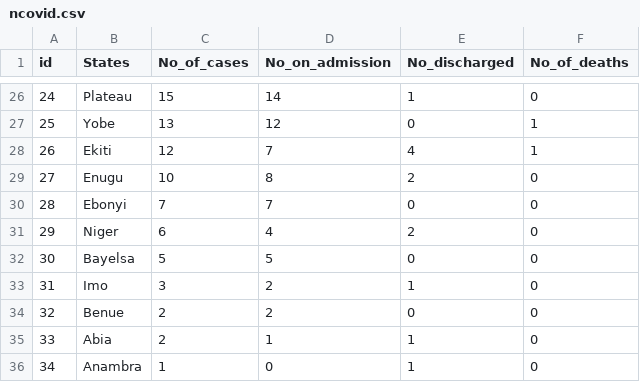
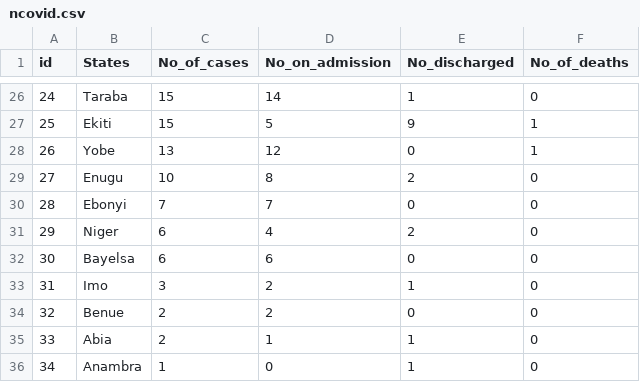
Before and after one commit to Mastersam07/ncovid-19-api, a CSV file: data_getter/ncovid.csv, drawn as a sheet; only a part is shown, gaps mark what is left out; the diff covers the shown part only.

```diff
--- a/data_getter/ncovid.csv
+++ b/data_getter/ncovid.csv
@@ -26,4 +26,4 @@ id,States,No_of_cases,No_on_admission,No_discharged,No_of_deaths
-24,Plateau,15,14,1,0
-25,Yobe,13,12,0,1
-26,Ekiti,12,7,4,1
+24,Taraba,15,14,1,0
+25,Ekiti,15,5,9,1
+26,Yobe,13,12,0,1
 27,Enugu,10,8,2,0
@@ -31,3 +31,3 @@ id,States,No_of_cases,No_on_admission,No_discharged,No_of_deaths
 29,Niger,6,4,2,0
-30,Bayelsa,5,5,0,0
+30,Bayelsa,6,6,0,0
 31,Imo,3,2,1,0
```
Also changed, not shown: 1 added row, 1 removed row and 92 edited cells elsewhere in this file, data_getter/daily_report.csv.
